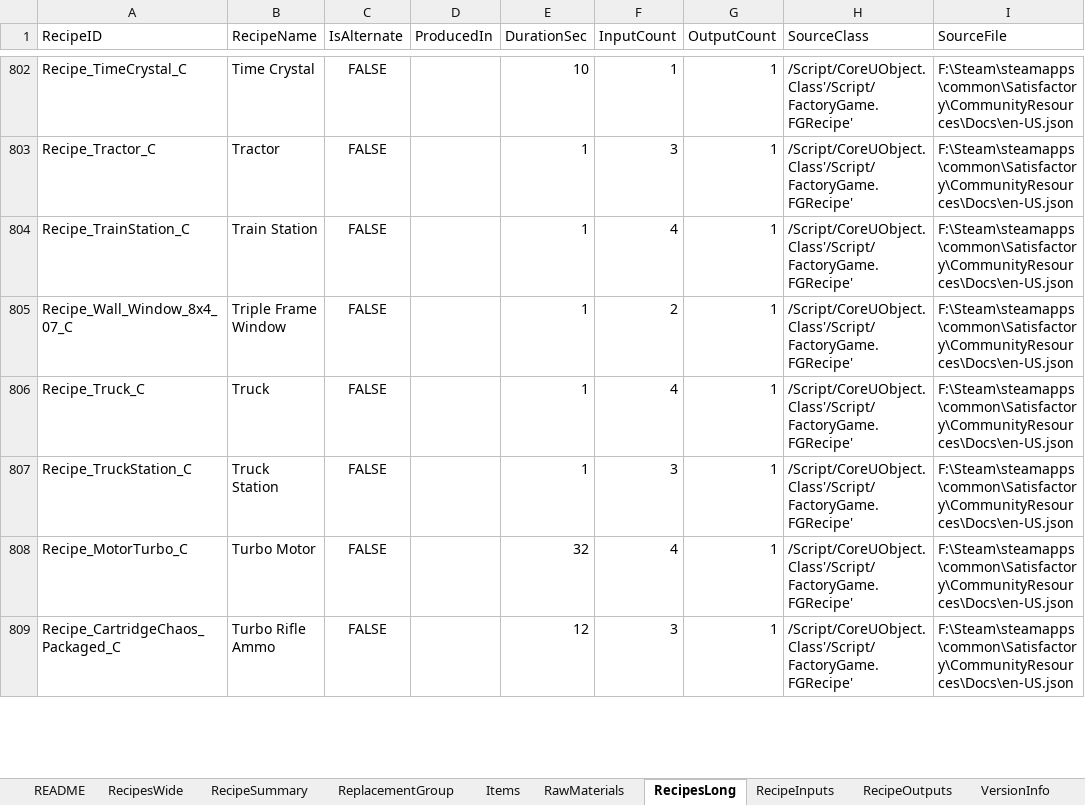
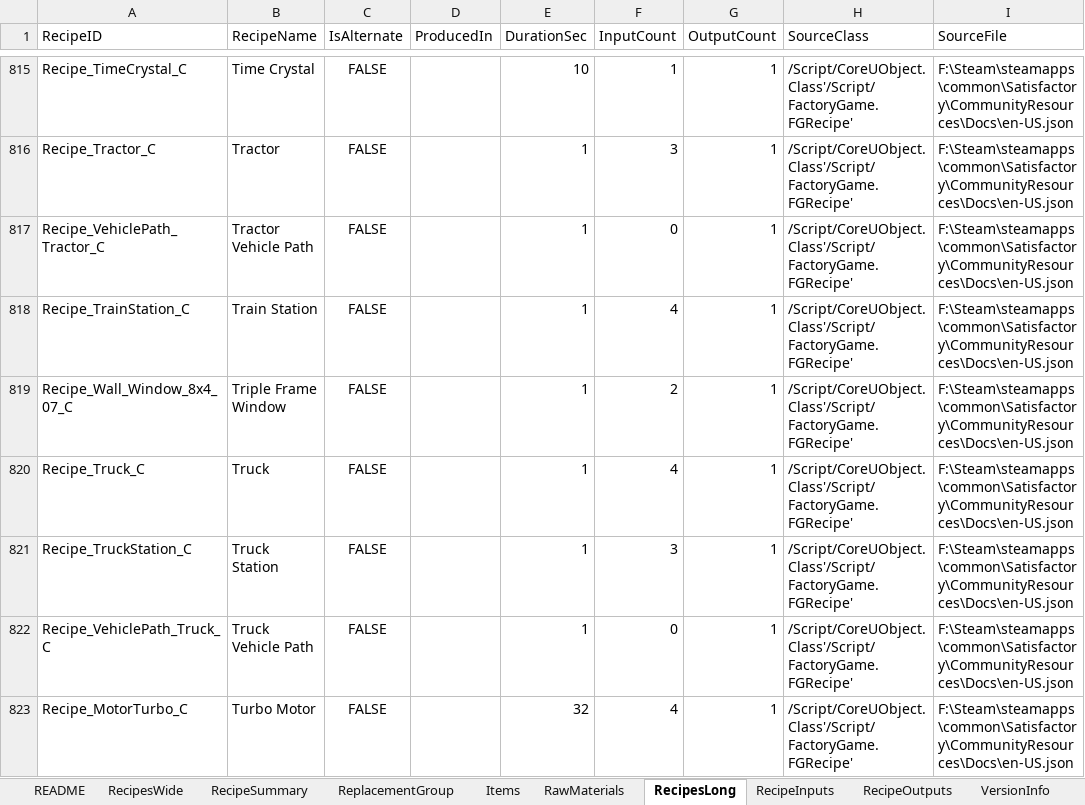
Before and after one commit to PyotrIlyichTchaikovsky/SatisfactoryCalculator, an Excel workbook: satisfactory_calculator/raw_data/Satisfactory_Recipes_Wide.xlsx, sheet RecipesLong, drawn as a sheet; only a part is shown, gaps mark what is left out; the shorter side is filled out with more unchanged rows; values as stored, in another font and other column widths than the file's, no borders; the diff covers the shown part only; the diff names each change by its address in the sheet, - before the commit and + after, or states it on an @@ line.

```diff
--- a/satisfactory_calculator/raw_data/Satisfactory_Recipes_Wide.xlsx (sheet RecipesLong)
+++ b/satisfactory_calculator/raw_data/Satisfactory_Recipes_Wide.xlsx (sheet RecipesLong)
+row 817: Recipe_VehiclePath_Tractor_C | Tractor Vehicle Path | FALSE |  | 1 | 0 | 1 | /Script/CoreUObject.Class'/Script/FactoryGame.FGRecipe' | F:\Steam\steamapps\common\Satisfactory\CommunityResources\Docs\en-US.json
+row 822: Recipe_VehiclePath_Truck_C | Truck Vehicle Path | FALSE |  | 1 | 0 | 1 | /Script/CoreUObject.Class'/Script/FactoryGame.FGRecipe' | F:\Steam\steamapps\common\Satisfactory\CommunityResources\Docs\en-US.json
```
Also changed, not shown: 14 added rows and 13 moved rows elsewhere in this sheet, sheet RecipesWide, sheet RecipeInputs, sheet RecipeOutputs, sheet Items, sheet RecipeSummary, sheet ReplacementGroup, 3 more sheets, 3 other files.
